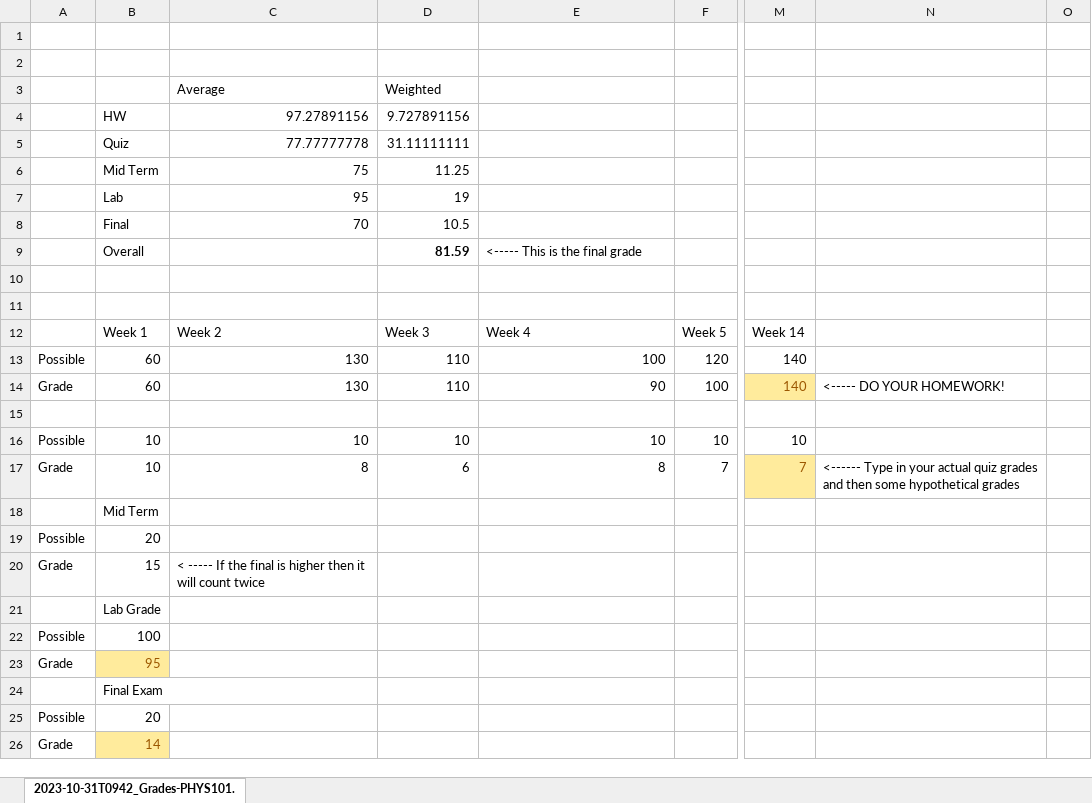
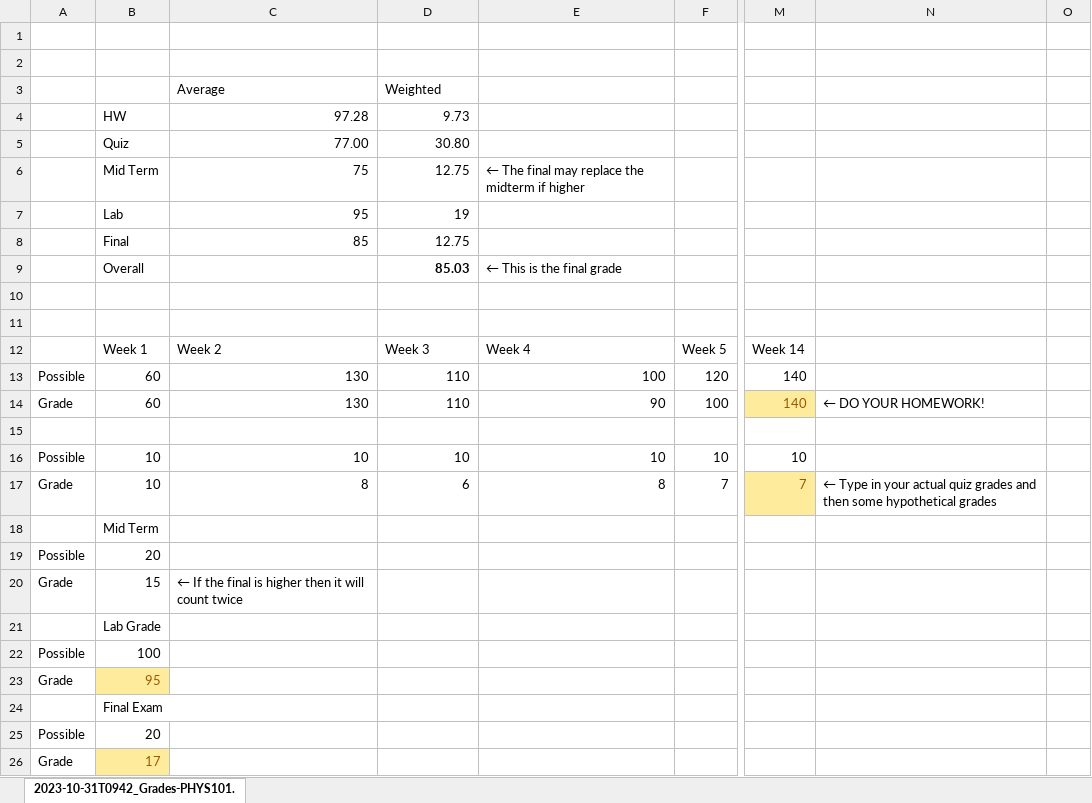
Before and after one commit to ehremington/101-2025-fall, an Excel workbook: grade-workbook-101.xlsx, sheet 2023-10-31T0942_Grades-PHYS101., drawn as a sheet; only a part is shown, gaps mark what is left out; values as stored, in another font and other column widths than the file's, no borders; removed rows and columns are numbered as before the commit, all else as after; rows hold the shown columns only; the diff names each change by its address in the sheet, - before the commit and + after, or states it on an @@ line.

Commit message:
updating excel gradebook

```diff
--- a/grade-workbook-101.xlsx (sheet 2023-10-31T0942_Grades-PHYS101.)
+++ b/grade-workbook-101.xlsx (sheet 2023-10-31T0942_Grades-PHYS101.)
-row 4:  | HW | 97.27891156 | 9.727891156
-row 5:  | Quiz | 77.77777778 | 31.11111111
-row 6:  | Mid Term | 75 | 11.25
+row 4:  | HW | 97.28 | 9.73
+row 5:  | Quiz | 77.00 | 30.80
+row 6:  | Mid Term | 75 | 12.75 | ← The final may replace the midterm if higher
-row 8:  | Final | 70 | 10.5
+row 8:  | Final | 85 | 12.75
-D9: 81.59
+D9: 85.03
-E9: <----- This is the final grade
+E9: ← This is the final grade
-N14: <----- DO YOUR HOMEWORK!
+N14: ← DO YOUR HOMEWORK!
-N17: <------ Type in…
+N17: ← Type in…
-C20: < ----- If the…
+C20: ← If the…
-B26: 14
+B26: 17
```
